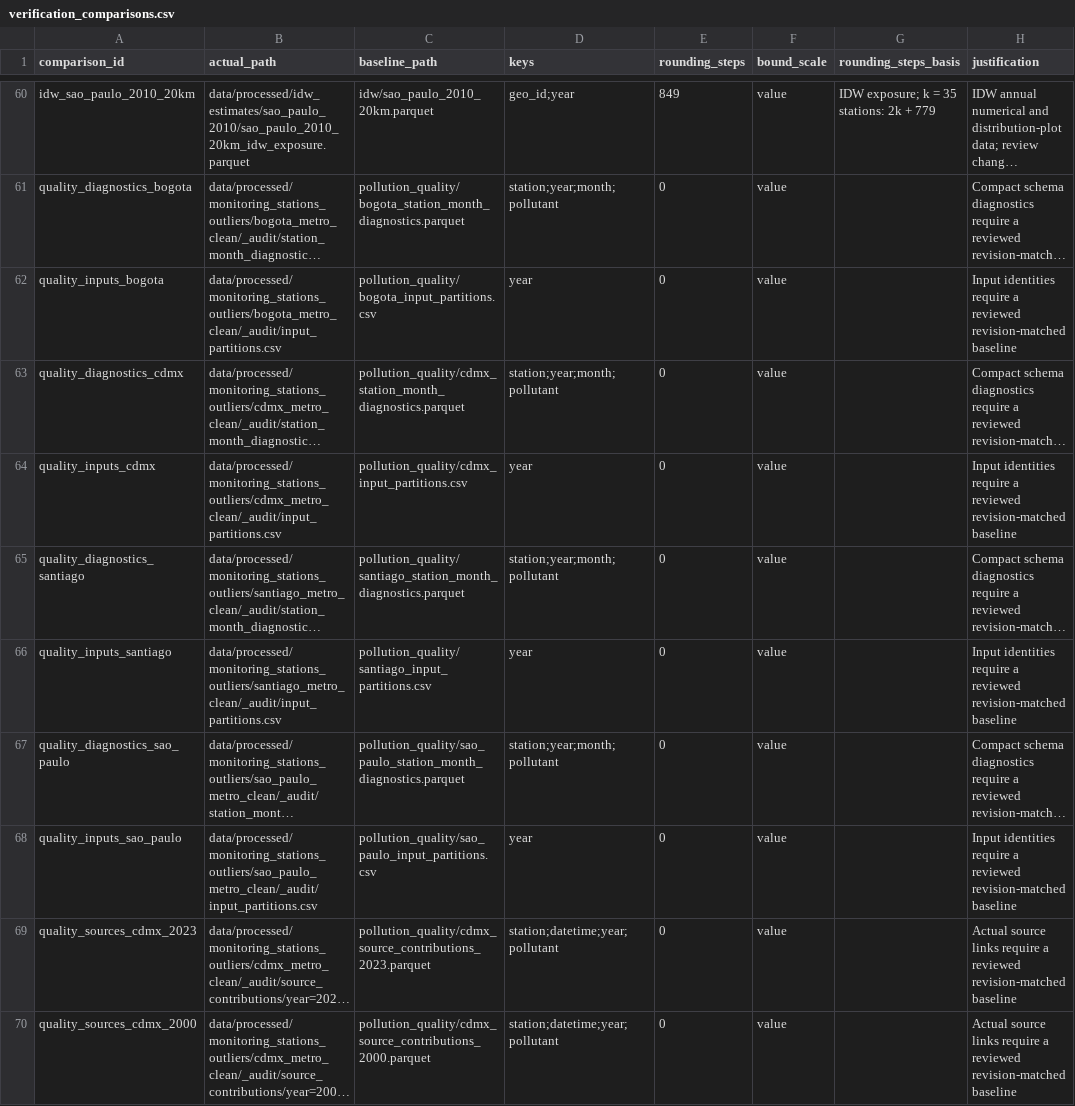
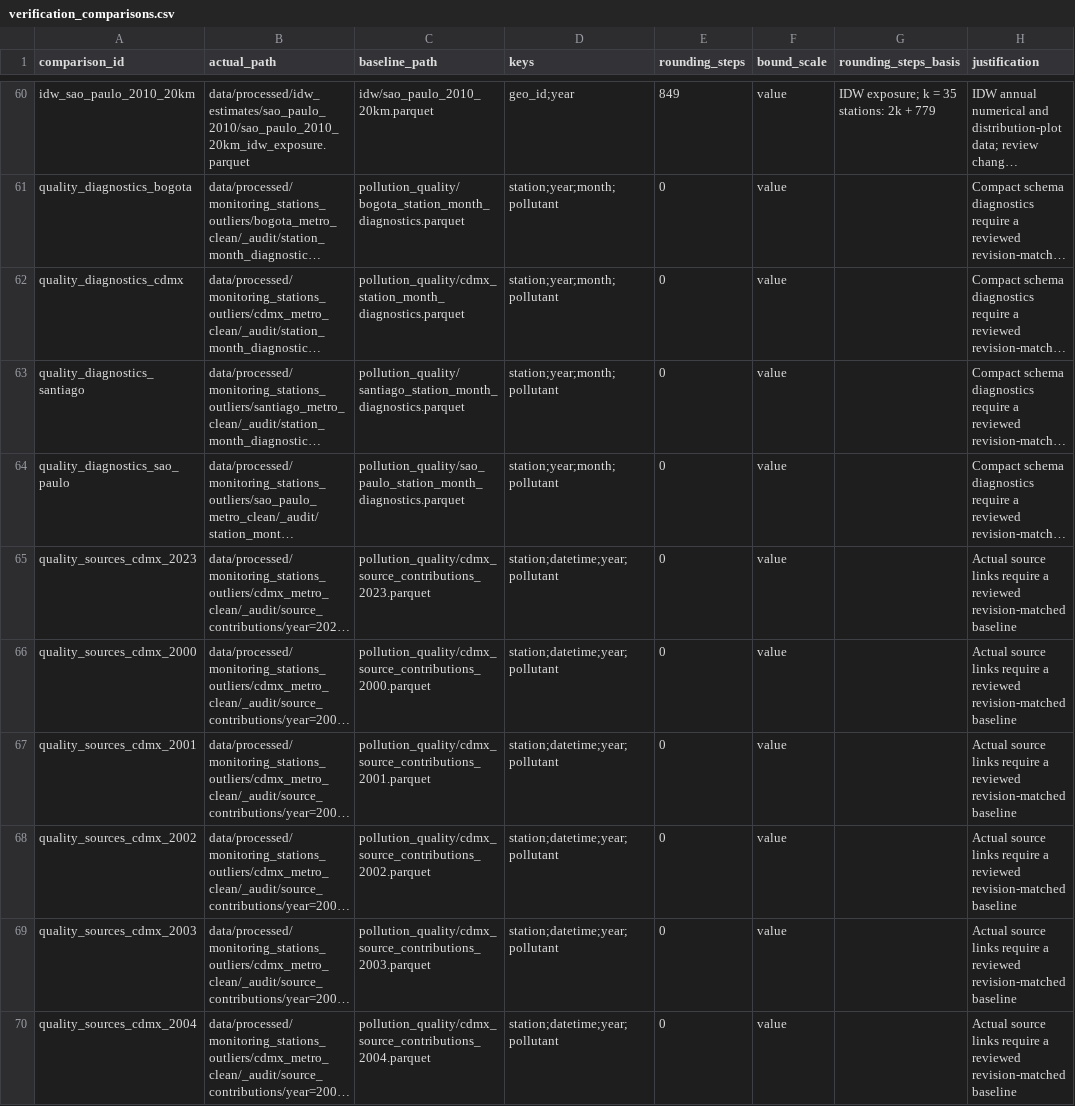
Before and after one commit to correia-marcos/air_quality, a CSV file: config/verification_comparisons.csv, drawn as a sheet; only a part is shown, gaps mark what is left out; the shorter side is filled out with more unchanged rows; long unchanged cells end in …; the diff names each change by its address in the sheet, - before the commit and + after, or states it on an @@ line.

Commit message:
Fix in verification comparison and exposure_figures: added the rounding bound from IDW (summation order very small drifts) to density trim plots and removed byte fingerprints of interim inputs comparison (they change whenever DuckDB writes rows in another order).

```diff
--- a/config/verification_comparisons.csv
+++ b/config/verification_comparisons.csv
-row 62: quality_inputs_bogota | data/processed/monitoring_stations_outliers/bogota_metro_clean/_audit/input_partitions.csv | pollution_quality/bogota_input_partitions.csv | year | 0 | value |  | Input identities require a reviewed revision-matched baseline
-row 64: quality_inputs_cdmx | data/processed/monitoring_stations_outliers/cdmx_metro_clean/_audit/input_partitions.csv | pollution_quality/cdmx_input_partitions.csv | year | 0 | value |  | Input identities require a reviewed revision-matched baseline
-row 66: quality_inputs_santiago | data/processed/monitoring_stations_outliers/santiago_metro_clean/_audit/input_partitions.csv | pollution_quality/santiago_input_partitions.csv | year | 0 | value |  | Input identities require a reviewed revision-matched baseline
-row 68: quality_inputs_sao_paulo | data/processed/monitoring_stations_outliers/sao_paulo_metro_clean/_audit/input_partitions.csv | pollution_quality/sao_paulo_input_partitions.csv | year | 0 | value |  | Input identities require a reviewed revision-matched baseline
```
Also changed, not shown: 4 other files.
